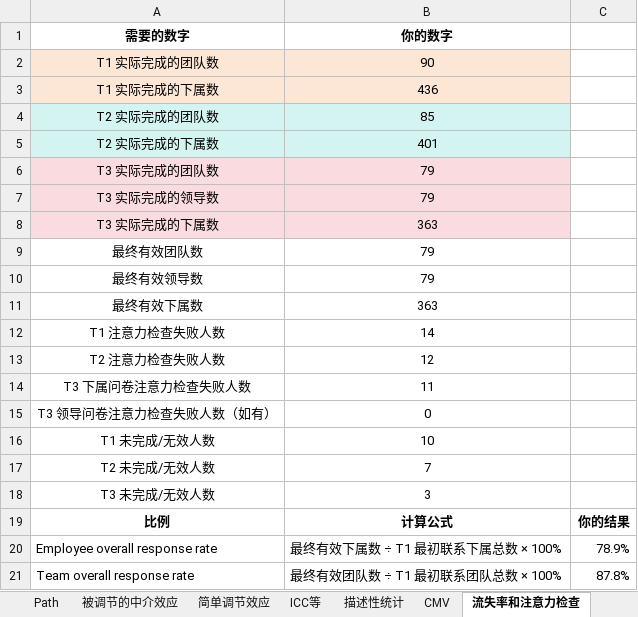
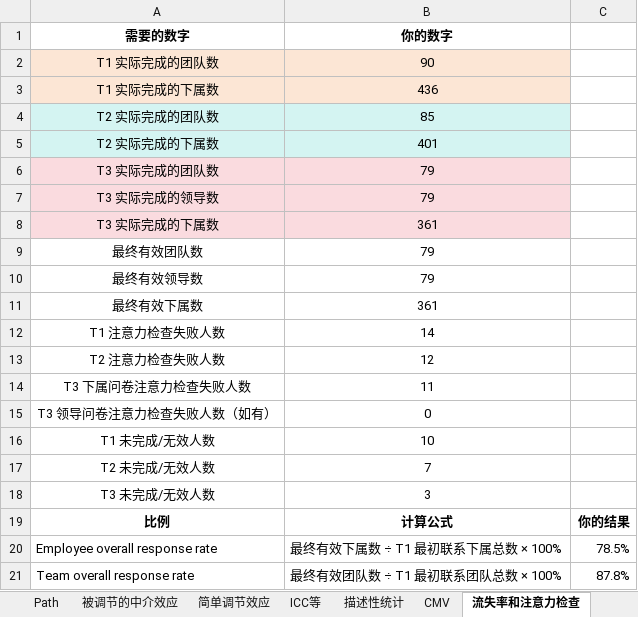
Before and after one commit to chenkai66/leader_survey_-, an Excel workbook: results/Model1.xlsx, sheet 流失率和注意力检查, drawn as a sheet; values as stored, in another font and other column widths than the file's, no borders; the diff names each change by its address in the sheet, - before the commit and + after, or states it on an @@ line.

```diff
--- a/results/Model1.xlsx (sheet 流失率和注意力检查)
+++ b/results/Model1.xlsx (sheet 流失率和注意力检查)
-B8 (你的数字): 363
+B8 (你的数字): 361
-B11 (你的数字): 363
+B11 (你的数字): 361
-C20: 78.9%
+C20: 78.5%
```
Also changed, not shown: sheet Correlation, sheet 描述性统计, sheet Path, data/T3_follower_cleaned.xlsx, data/T3_follower_raw.xlsx, 16 other files.
